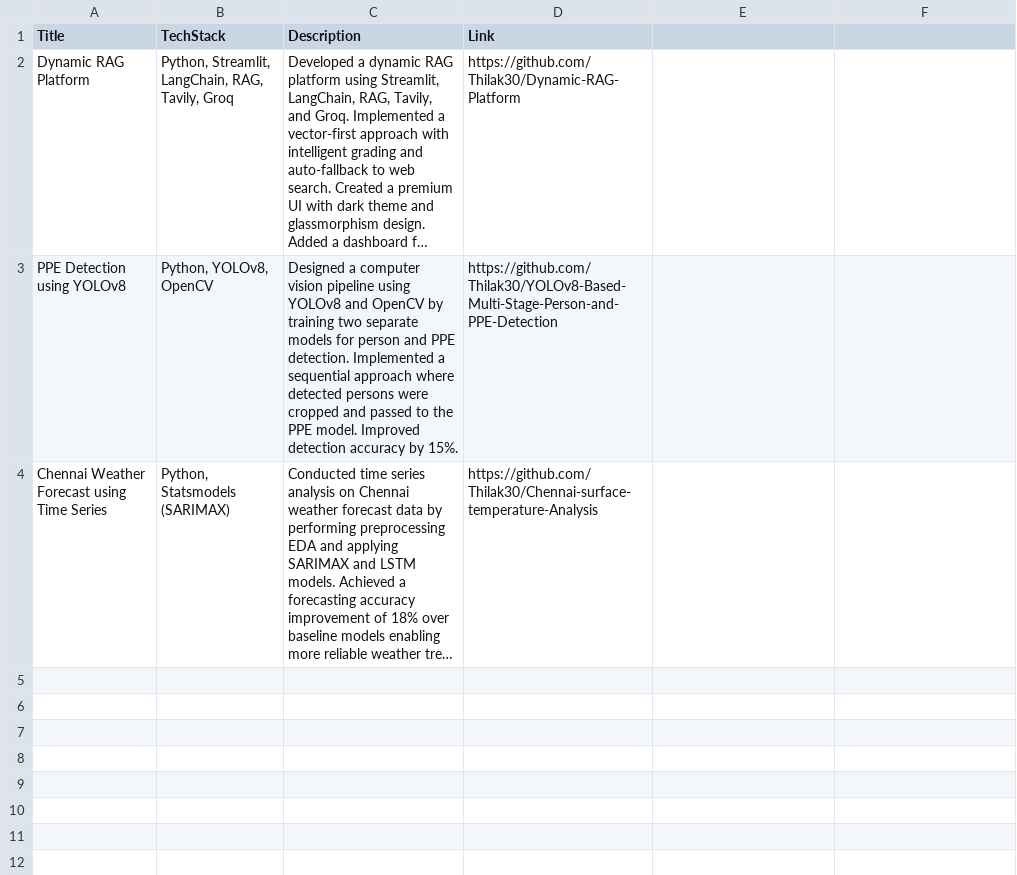
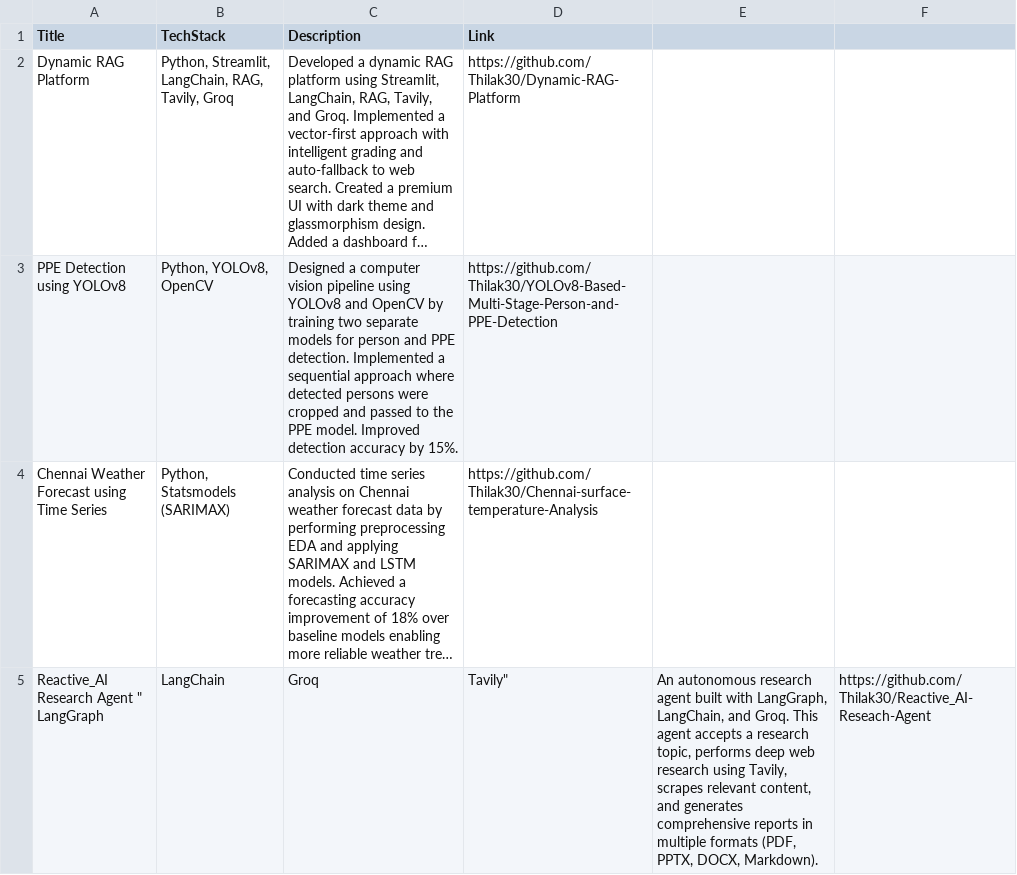
Before and after one commit to Thilak30/Portfolio, a CSV file: public/data/project/project.csv, drawn as a sheet; long unchanged cells end in …; the diff names each change by its address in the sheet, - before the commit and + after, or states it on an @@ line.

Commit message:
Updated the projects section

```diff
--- a/public/data/project/project.csv
+++ b/public/data/project/project.csv
+row 5: Reactive_AI Research Agent " LangGraph | LangChain | Groq | Tavily" | An autonomous research agent built with LangGraph, LangChain, and Groq. This agent accepts a research topic, performs deep web research using Tavily, scrapes relevant content, and generates comprehensive reports in multiple formats (PDF, PPTX, DOCX, Markdown). | https://github.com/Thilak30/Reactive_AI-Reseach-Agent
```
